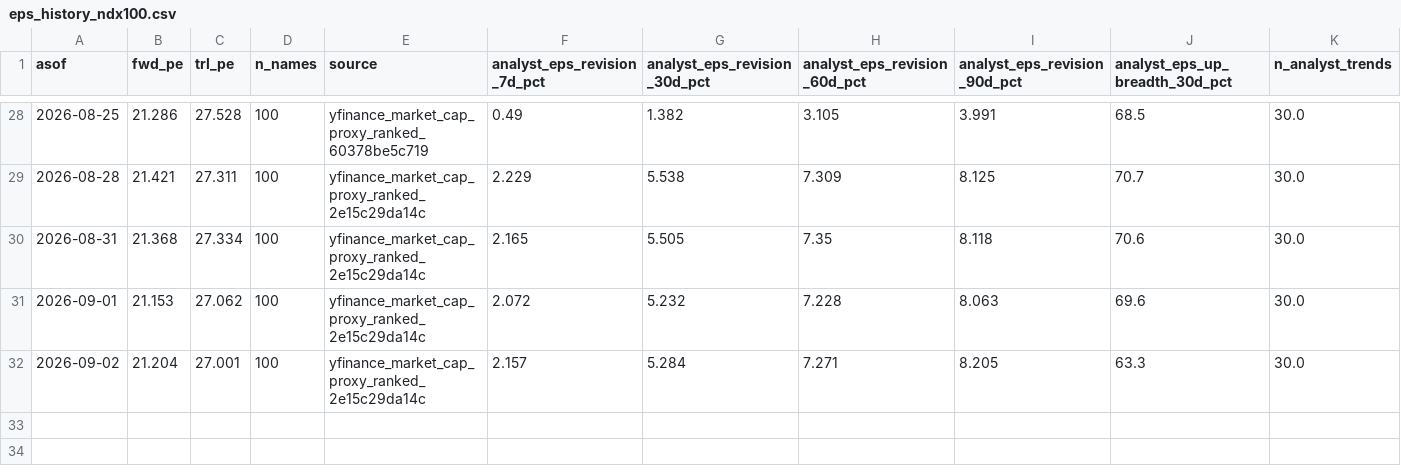
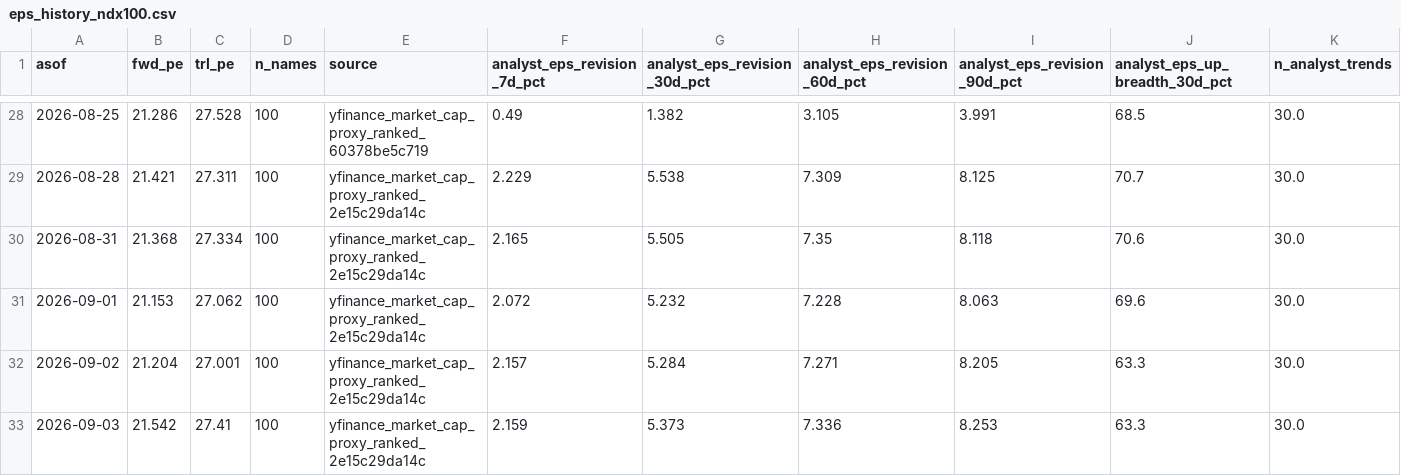
Before and after one commit to jsmc0818/reality-sentiment-engine, a CSV file: data/eps_history_ndx100.csv, drawn as a sheet; only a part is shown, gaps mark what is left out; rows hold the shown columns only; the diff names each change by its address in the sheet, - before the commit and + after, or states it on an @@ line.

```diff
--- a/data/eps_history_ndx100.csv
+++ b/data/eps_history_ndx100.csv
+row 33: 2026-09-03 | 21.542 | 27.41 | 100 | yfinance_market_cap_proxy_ranked_2e15c29da14c | 2.159 | 5.373 | 7.336 | 8.253 | 63.3 | 30.0
```
Also changed, not shown: data/eps_history_mag7.csv, data/eps_history_sp500.csv, 6 other files.
